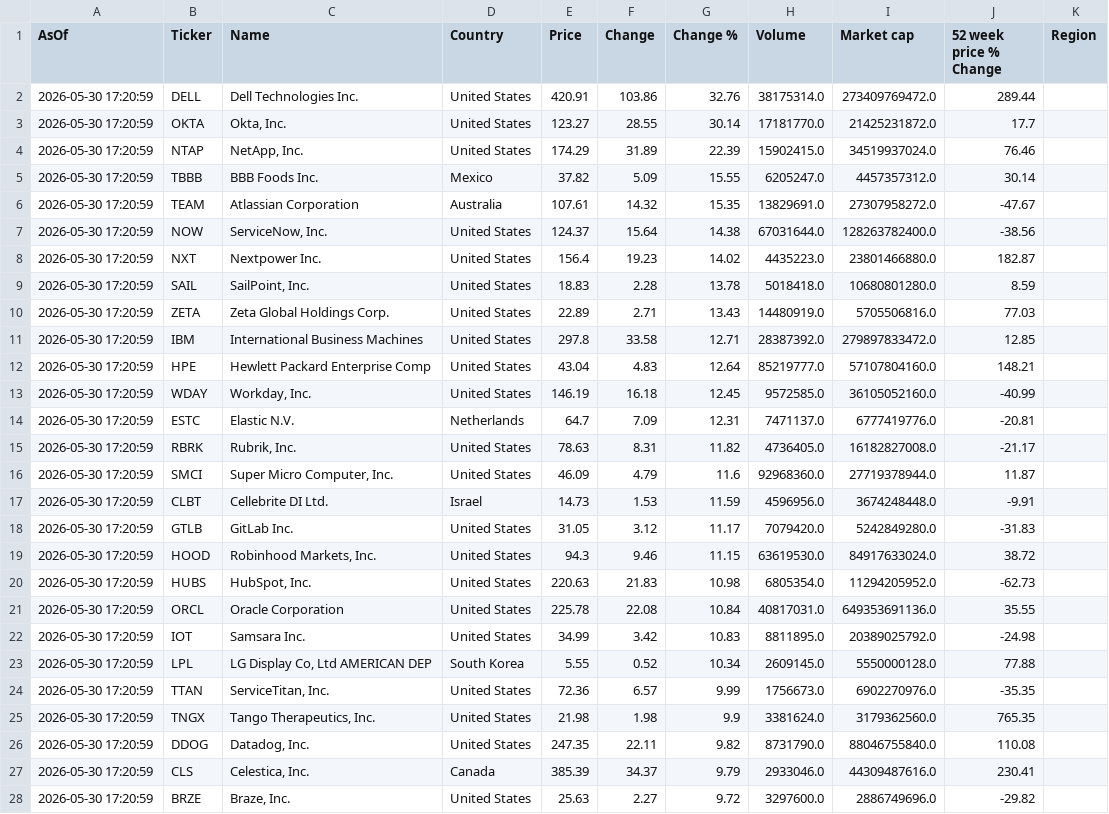
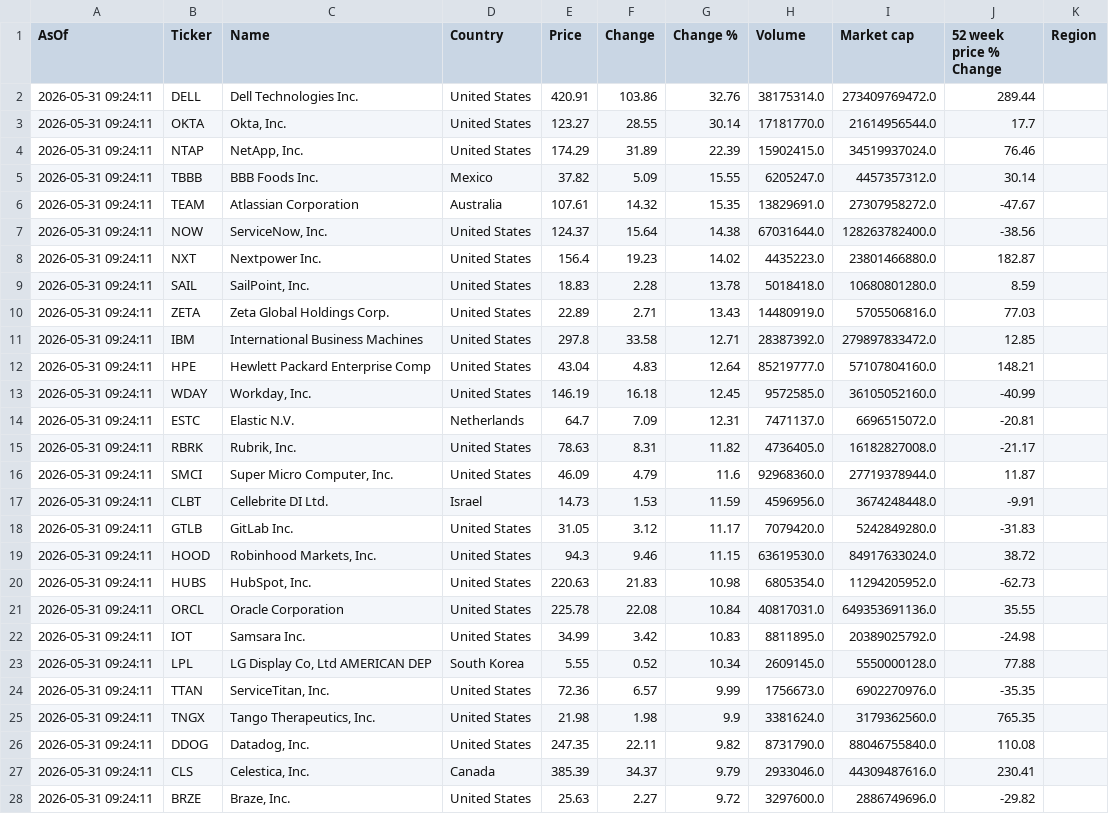
Before and after one commit to Kay79SL/FinanceApp, a CSV file: data/top_1000CSV.csv, drawn as a sheet; only a part is shown; the diff covers the shown part only.

```diff
--- a/data/top_1000CSV.csv
+++ b/data/top_1000CSV.csv
@@ -1,28 +1,28 @@
 AsOf,Ticker,Name,Country,Price,Change,Change %,Volume,Market cap,52 week price % Change,Region
-2026-05-30 17:20:59,DELL,Dell Technologies Inc.,United States,420.91,103.86,32.76,38175314.0,273409769472.0,289.44,
-2026-05-30 17:20:59,OKTA,"Okta, Inc.",United States,123.27,28.55,30.14,17181770.0,21425231872.0,17.7,
-2026-05-30 17:20:59,NTAP,"NetApp, Inc.",United States,174.29,31.89,22.39,15902415.0,34519937024.0,76.46,
-2026-05-30 17:20:59,TBBB,BBB Foods Inc.,Mexico,37.82,5.09,15.55,6205247.0,4457357312.0,30.14,
-2026-05-30 17:20:59,TEAM,Atlassian Corporation,Australia,107.61,14.32,15.35,13829691.0,27307958272.0,-47.67,
-2026-05-30 17:20:59,NOW,"ServiceNow, Inc.",United States,124.37,15.64,14.38,67031644.0,128263782400.0,-38.56,
-2026-05-30 17:20:59,NXT,Nextpower Inc.,United States,156.4,19.23,14.02,4435223.0,23801466880.0,182.87,
-2026-05-30 17:20:59,SAIL,"SailPoint, Inc.",United States,18.83,2.28,13.78,5018418.0,10680801280.0,8.59,
-2026-05-30 17:20:59,ZETA,Zeta Global Holdings Corp.,United States,22.89,2.71,13.43,14480919.0,5705506816.0,77.03,
-2026-05-30 17:20:59,IBM,International Business Machines,United States,297.8,33.58,12.71,28387392.0,279897833472.0,12.85,
-2026-05-30 17:20:59,HPE,Hewlett Packard Enterprise Comp,United States,43.04,4.83,12.64,85219777.0,57107804160.0,148.21,
-2026-05-30 17:20:59,WDAY,"Workday, Inc.",United States,146.19,16.18,12.45,9572585.0,36105052160.0,-40.99,
-2026-05-30 17:20:59,ESTC,Elastic N.V.,Netherlands,64.7,7.09,12.31,7471137.0,6777419776.0,-20.81,
-2026-05-30 17:20:59,RBRK,"Rubrik, Inc.",United States,78.63,8.31,11.82,4736405.0,16182827008.0,-21.17,
-2026-05-30 17:20:59,SMCI,"Super Micro Computer, Inc.",United States,46.09,4.79,11.6,92968360.0,27719378944.0,11.87,
-2026-05-30 17:20:59,CLBT,Cellebrite DI Ltd.,Israel,14.73,1.53,11.59,4596956.0,3674248448.0,-9.91,
-2026-05-30 17:20:59,GTLB,GitLab Inc.,United States,31.05,3.12,11.17,7079420.0,5242849280.0,-31.83,
-2026-05-30 17:20:59,HOOD,"Robinhood Markets, Inc.",United States,94.3,9.46,11.15,63619530.0,84917633024.0,38.72,
-2026-05-30 17:20:59,HUBS,"HubSpot, Inc.",United States,220.63,21.83,10.98,6805354.0,11294205952.0,-62.73,
-2026-05-30 17:20:59,ORCL,Oracle Corporation,United States,225.78,22.08,10.84,40817031.0,649353691136.0,35.55,
-2026-05-30 17:20:59,IOT,Samsara Inc.,United States,34.99,3.42,10.83,8811895.0,20389025792.0,-24.98,
-2026-05-30 17:20:59,LPL,"LG Display Co, Ltd AMERICAN DEP",South Korea,5.55,0.52,10.34,2609145.0,5550000128.0,77.88,
-2026-05-30 17:20:59,TTAN,"ServiceTitan, Inc.",United States,72.36,6.57,9.99,1756673.0,6902270976.0,-35.35,
-2026-05-30 17:20:59,TNGX,"Tango Therapeutics, Inc.",United States,21.98,1.98,9.9,3381624.0,3179362560.0,765.35,
-2026-05-30 17:20:59,DDOG,"Datadog, Inc.",United States,247.35,22.11,9.82,8731790.0,88046755840.0,110.08,
-2026-05-30 17:20:59,CLS,"Celestica, Inc.",Canada,385.39,34.37,9.79,2933046.0,44309487616.0,230.41,
-2026-05-30 17:20:59,BRZE,"Braze, Inc.",United States,25.63,2.27,9.72,3297600.0,2886749696.0,-29.82,
+2026-05-31 09:24:11,DELL,Dell Technologies Inc.,United States,420.91,103.86,32.76,38175314.0,273409769472.0,289.44,
+2026-05-31 09:24:11,OKTA,"Okta, Inc.",United States,123.27,28.55,30.14,17181770.0,21614956544.0,17.7,
+2026-05-31 09:24:11,NTAP,"NetApp, Inc.",United States,174.29,31.89,22.39,15902415.0,34519937024.0,76.46,
+2026-05-31 09:24:11,TBBB,BBB Foods Inc.,Mexico,37.82,5.09,15.55,6205247.0,4457357312.0,30.14,
+2026-05-31 09:24:11,TEAM,Atlassian Corporation,Australia,107.61,14.32,15.35,13829691.0,27307958272.0,-47.67,
+2026-05-31 09:24:11,NOW,"ServiceNow, Inc.",United States,124.37,15.64,14.38,67031644.0,128263782400.0,-38.56,
+2026-05-31 09:24:11,NXT,Nextpower Inc.,United States,156.4,19.23,14.02,4435223.0,23801466880.0,182.87,
+2026-05-31 09:24:11,SAIL,"SailPoint, Inc.",United States,18.83,2.28,13.78,5018418.0,10680801280.0,8.59,
+2026-05-31 09:24:11,ZETA,Zeta Global Holdings Corp.,United States,22.89,2.71,13.43,14480919.0,5705506816.0,77.03,
+2026-05-31 09:24:11,IBM,International Business Machines,United States,297.8,33.58,12.71,28387392.0,279897833472.0,12.85,
+2026-05-31 09:24:11,HPE,Hewlett Packard Enterprise Comp,United States,43.04,4.83,12.64,85219777.0,57107804160.0,148.21,
+2026-05-31 09:24:11,WDAY,"Workday, Inc.",United States,146.19,16.18,12.45,9572585.0,36105052160.0,-40.99,
+2026-05-31 09:24:11,ESTC,Elastic N.V.,Netherlands,64.7,7.09,12.31,7471137.0,6696515072.0,-20.81,
+2026-05-31 09:24:11,RBRK,"Rubrik, Inc.",United States,78.63,8.31,11.82,4736405.0,16182827008.0,-21.17,
+2026-05-31 09:24:11,SMCI,"Super Micro Computer, Inc.",United States,46.09,4.79,11.6,92968360.0,27719378944.0,11.87,
+2026-05-31 09:24:11,CLBT,Cellebrite DI Ltd.,Israel,14.73,1.53,11.59,4596956.0,3674248448.0,-9.91,
+2026-05-31 09:24:11,GTLB,GitLab Inc.,United States,31.05,3.12,11.17,7079420.0,5242849280.0,-31.83,
+2026-05-31 09:24:11,HOOD,"Robinhood Markets, Inc.",United States,94.3,9.46,11.15,63619530.0,84917633024.0,38.72,
+2026-05-31 09:24:11,HUBS,"HubSpot, Inc.",United States,220.63,21.83,10.98,6805354.0,11294205952.0,-62.73,
+2026-05-31 09:24:11,ORCL,Oracle Corporation,United States,225.78,22.08,10.84,40817031.0,649353691136.0,35.55,
+2026-05-31 09:24:11,IOT,Samsara Inc.,United States,34.99,3.42,10.83,8811895.0,20389025792.0,-24.98,
+2026-05-31 09:24:11,LPL,"LG Display Co, Ltd AMERICAN DEP",South Korea,5.55,0.52,10.34,2609145.0,5550000128.0,77.88,
+2026-05-31 09:24:11,TTAN,"ServiceTitan, Inc.",United States,72.36,6.57,9.99,1756673.0,6902270976.0,-35.35,
+2026-05-31 09:24:11,TNGX,"Tango Therapeutics, Inc.",United States,21.98,1.98,9.9,3381624.0,3179362560.0,765.35,
+2026-05-31 09:24:11,DDOG,"Datadog, Inc.",United States,247.35,22.11,9.82,8731790.0,88046755840.0,110.08,
+2026-05-31 09:24:11,CLS,"Celestica, Inc.",Canada,385.39,34.37,9.79,2933046.0,44309487616.0,230.41,
+2026-05-31 09:24:11,BRZE,"Braze, Inc.",United States,25.63,2.27,9.72,3297600.0,2886749696.0,-29.82,
```
Also changed, not shown: 1 removed row and 142 edited cells elsewhere in this file.
